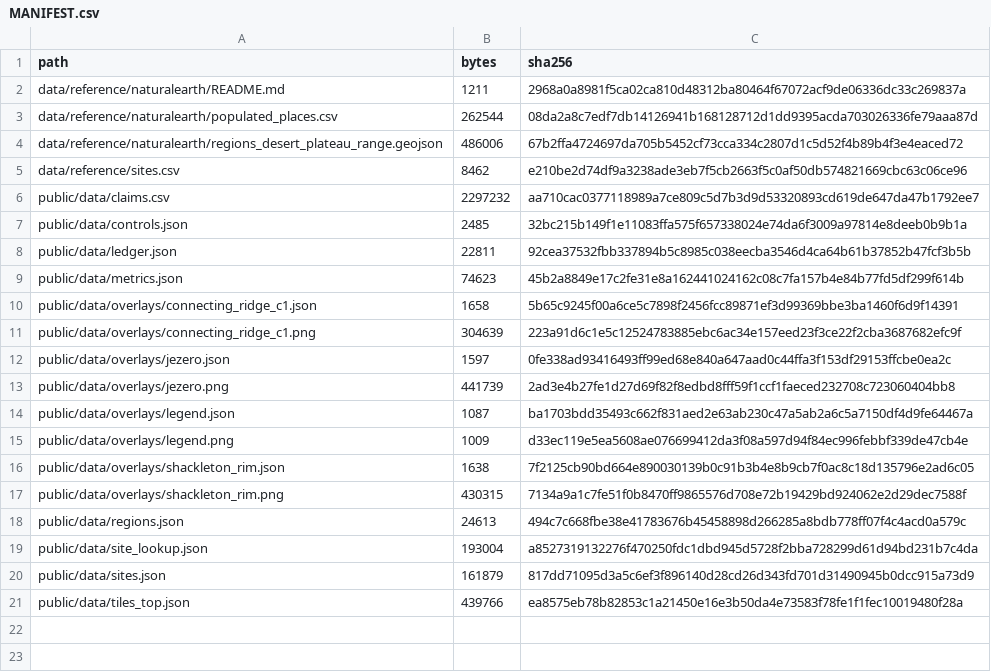
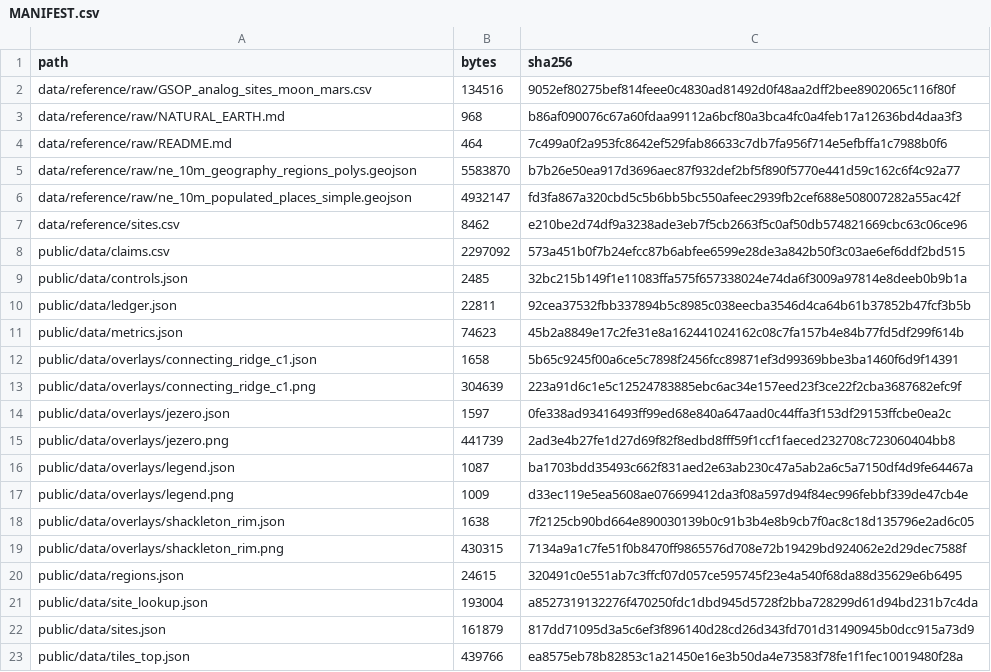
Before and after one commit to AnayDhawan/gsop, a CSV file: data/MANIFEST.csv, drawn as a sheet.

Commit message:
B7 and B10: read the raw Natural Earth files from data/reference/raw with hashes in MANIFEST.csv

```diff
--- a/data/MANIFEST.csv
+++ b/data/MANIFEST.csv
@@ -1,7 +1,9 @@
 path,bytes,sha256
-data/reference/naturalearth/README.md,1211,2968a0a8981f5ca02ca810d48312ba80464f67072acf9de06336dc33c269837a
-data/reference/naturalearth/populated_places.csv,262544,08da2a8c7edf7db14126941b168128712d1dd9395acda703026336fe79aaa87d
-data/reference/naturalearth/regions_desert_plateau_range.geojson,486006,67b2ffa4724697da705b5452cf73cca334c2807d1c5d52f4b89b4f3e4eaced72
+data/reference/raw/GSOP_analog_sites_moon_mars.csv,134516,9052ef80275bef814feee0c4830ad81492d0f48aa2dff2bee8902065c116f80f
+data/reference/raw/NATURAL_EARTH.md,968,b86af090076c67a60fdaa99112a6bcf80a3bca4fc0a4feb17a12636bd4daa3f3
+data/reference/raw/README.md,464,7c499a0f2a953fc8642ef529fab86633c7db7fa956f714e5efbffa1c7988b0f6
+data/reference/raw/ne_10m_geography_regions_polys.geojson,5583870,b7b26e50ea917d3696aec87f932def2bf5f890f5770e441d59c162c6f4c92a77
+data/reference/raw/ne_10m_populated_places_simple.geojson,4932147,fd3fa867a320cbd5c5b6bb5bc550afeec2939fb2cef688e508007282a55ac42f
 data/reference/sites.csv,8462,e210be2d74df9a3238ade3eb7f5cb2663f5c0af50db574821669cbc63c06ce96
-public/data/claims.csv,2297232,aa710cac0377118989a7ce809c5d7b3d9d53320893cd619de647da47b1792ee7
+public/data/claims.csv,2297092,573a451b0f7b24efcc87b6abfee6599e28de3a842b50f3c03ae6ef6ddf2bd515
 public/data/controls.json,2485,32bc215b149f1e11083ffa575f657338024e74da6f3009a97814e8deeb0b9b1a
@@ -17,3 +19,3 @@ public/data/overlays/shackleton_rim.json,1638,7f2125cb90bd664e890030139b0c91b3b4
 public/data/overlays/shackleton_rim.png,430315,7134a9a1c7fe51f0b8470ff9865576d708e72b19429bd924062e2d29dec7588f
-public/data/regions.json,24613,494c7c668fbe38e41783676b45458898d266285a8bdb778ff07f4c4acd0a579c
+public/data/regions.json,24615,320491c0e551ab7c3ffcf07d057ce595745f23e4a540f68da88d35629e6b6495
 public/data/site_lookup.json,193004,a8527319132276f470250fdc1dbd945d5728f2bba728299d61d94bd231b7c4da
```
Also changed, not shown: 15 other files.
